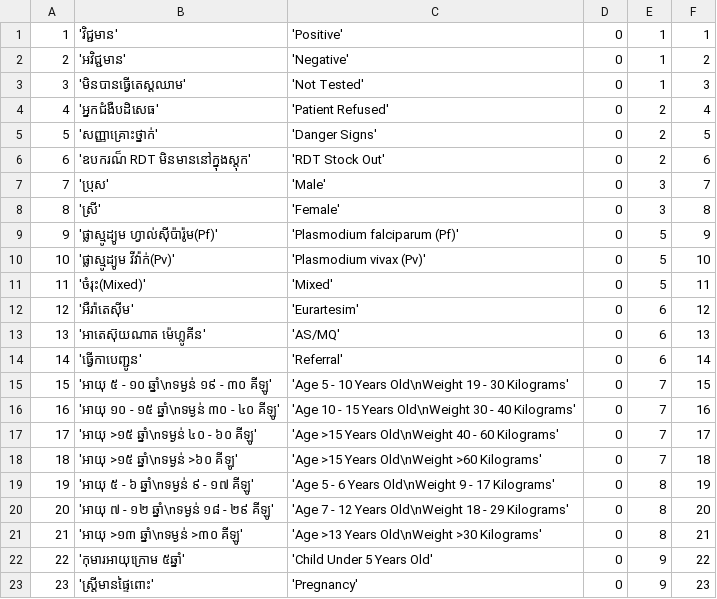
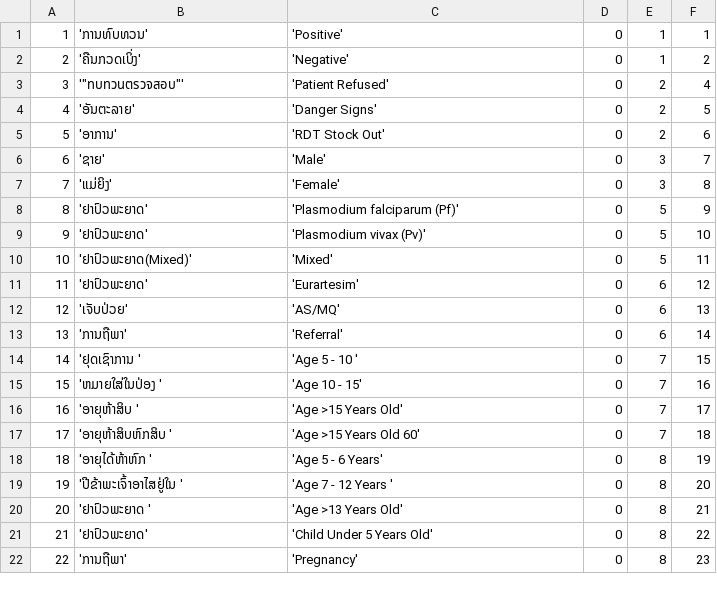
Before and after one commit to EyeSeeTea/pictureapp, a CSV file: app/src/laos/assets/Options.csv, drawn as a sheet; only a part is shown; removed rows and columns are numbered as before the commit, all else as after; the diff covers the shown part only; the diff names each change by its address in the sheet, - before the commit and + after, or states it on an @@ line.

```diff
--- a/app/src/laos/assets/Options.csv
+++ b/app/src/laos/assets/Options.csv
-B1: 'វិជ្ជមាន'
+B1: 'ການທົບທວນ'
-B2: 'អវិជ្ជមាន'
+B2: 'ຄືນກວດເບິ່ງ'
-row 3: 3 | 'មិនបានធ្វើតេស្តឈាម' | 'Not Tested' | 0 | 1 | 3
@@ column A renumbered from row 3 down @@
-B3: 'អ្នកជំងឺបដិសេធ'
+B3: '"ทบทวนตรวจสอบ"'
-B4: 'សញ្ញាគ្រោះថ្នាក់'
+B4: 'ອັນຕະລາຍ'
-B5: 'ឧបករណ៏ RDT មិនមាននៅក្នុងស្តុក'
+B5: 'ອາການ'
-B6: 'ប្រុស'
+B6: 'ຊາຍ'
-B7: 'ស្រី'
+B7: 'ແມ່ຍິງ'
-B8: 'ផ្លាស្មូដ្យូម ហ្វាល់ស៊ីប៉ារ៉ូម(Pf)'
+B8: 'ຢາປົວພະຍາດ'
-B9: 'ផ្លាស្មូដ្យូម វីវ៉ាក់(Pv)'
+B9: 'ຢາປົວພະຍາດ'
-B10: 'ចំរុះ(Mixed)'
+B10: 'ຢາປົວພະຍາດ(Mixed)'
-B11: 'អឺរ៉ាតេស៊ីម'
+B11: 'ຢາປົວພະຍາດ'
-B12: 'អាតេស៊ុយណាត ម៉េហ្លូគីន'
+B12: 'ເຈັບປ່ວຍ'
-B13: 'ធ្វើកាបេញ្ជូន'
+B13: 'ການຖືພາ'
-B14: 'អាយុ ៥ - ១០ ឆ្នាំ\nទម្ងន់ ១៩ - ៣០ គីឡូ'
+B14: 'ຢຸດເຊົາການ '
-C14: 'Age 5 - 10 Years Old\nWeight 19 - 30 Kilograms'
+C14: 'Age 5 - 10 '
-B15: 'អាយុ ១០ - ១៥ ឆ្នាំ\nទម្ងន់ ៣០ - ៤០ គីឡូ'
+B15: 'ຫມາຍໃສ່ໃນປ່ອງ '
-C15: 'Age 10 - 15 Years Old\nWeight 30 - 40 Kilograms'
+C15: 'Age 10 - 15'
-B16: 'អាយុ >១៥ ឆ្នាំ\nទម្ងន់ ៤០ - ៦០ គីឡូ'
+B16: 'ອາຍຸຫ້າສິບ '
-C16: 'Age >15 Years Old\nWeight 40 - 60 Kilograms'
+C16: 'Age >15 Years Old'
-B17: 'អាយុ >១៥ ឆ្នាំ\nទម្ងន់ >៦០ គីឡូ'
+B17: 'ອາຍຸຫ້າສິບຫົກສິບ '
-C17: 'Age >15 Years Old\nWeight >60 Kilograms'
+C17: 'Age >15 Years Old 60'
-B18: 'អាយុ ៥ - ៦ ឆ្នាំ\nទម្ងន់ ៩ - ១៧ គីឡូ'
+B18: 'ອາຍຸໄດ້ຫ້າຫົກ '
-C18: 'Age 5 - 6 Years Old\nWeight 9 - 17 Kilograms'
+C18: 'Age 5 - 6 Years'
-B19: 'អាយុ ៧ - ១២ ឆ្នាំ\nទម្ងន់ ១៨ - ២៩ គីឡូ'
+B19: 'ປີຂ້າພະເຈົ້າອາໄສຢູ່ໃນ '
-C19: 'Age 7 - 12 Years Old\nWeight 18 - 29 Kilograms'
+C19: 'Age 7 - 12 Years '
-B20: 'អាយុ >១៣ ឆ្នាំ\nទម្ងន់ >៣០ គីឡូ'
+B20: 'ຢາປົວພະຍາດ '
-C20: 'Age >13 Years Old\nWeight >30 Kilograms'
+C20: 'Age >13 Years Old'
-B21: 'កុមារអាយុក្រោម ៥ឆ្នាំ'
+B21: 'ຢາປົວພະຍາດ'
-E21:E22: 9
+E21:E22: 8
-B22: 'ស្រី្តមានផ្ទៃពោះ'
+B22: 'ການຖືພາ'
```
Also changed, not shown: 13 edited cells elsewhere in this file, app/src/laos/assets/OptionAttributes.csv, app/src/laos/assets/Questions.csv, 1 other file.
